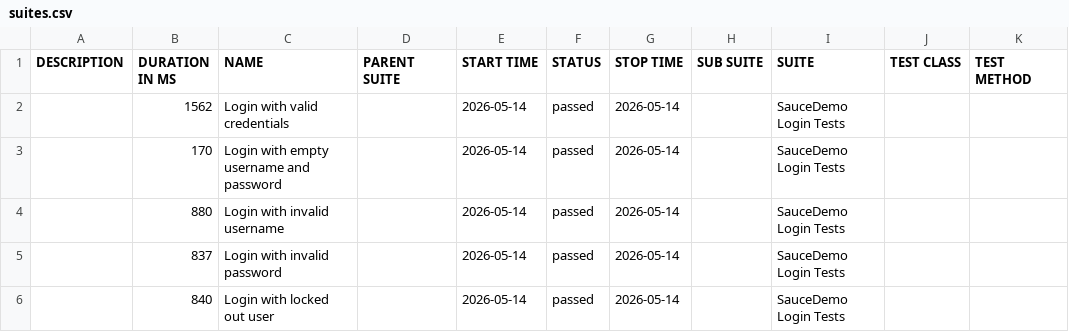
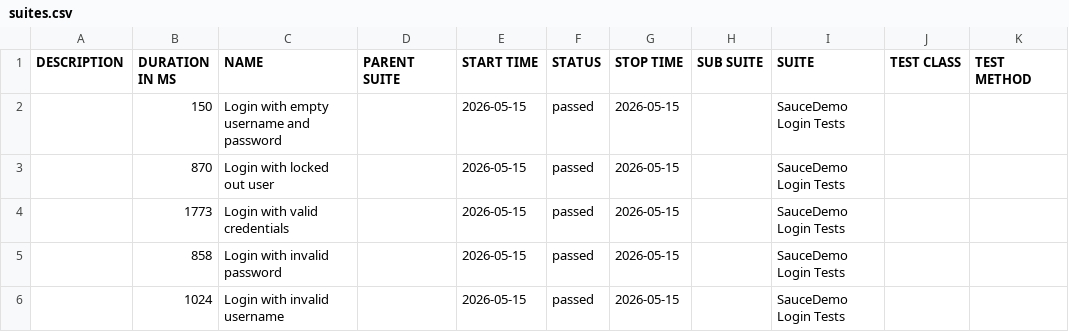
Before and after one commit to ParasOli/saucedemo-ui-automation, a CSV file: data/suites.csv, drawn as a sheet.

```diff
--- a/data/suites.csv
+++ b/data/suites.csv
@@ -1,6 +1,6 @@
 "DESCRIPTION","DURATION IN MS","NAME","PARENT SUITE","START TIME","STATUS","STOP TIME","SUB SUITE","SUITE","TEST CLASS","TEST METHOD"
-"","1562","Login with valid credentials","","2026-05-14","passed","2026-05-14","","SauceDemo Login Tests","",""
-"","170","Login with empty username and password","","2026-05-14","passed","2026-05-14","","SauceDemo Login Tests","",""
-"","880","Login with invalid username","","2026-05-14","passed","2026-05-14","","SauceDemo Login Tests","",""
-"","837","Login with invalid password","","2026-05-14","passed","2026-05-14","","SauceDemo Login Tests","",""
-"","840","Login with locked out user","","2026-05-14","passed","2026-05-14","","SauceDemo Login Tests","",""
+"","150","Login with empty username and password","","2026-05-15","passed","2026-05-15","","SauceDemo Login Tests","",""
+"","870","Login with locked out user","","2026-05-15","passed","2026-05-15","","SauceDemo Login Tests","",""
+"","1773","Login with valid credentials","","2026-05-15","passed","2026-05-15","","SauceDemo Login Tests","",""
+"","858","Login with invalid password","","2026-05-15","passed","2026-05-15","","SauceDemo Login Tests","",""
+"","1024","Login with invalid username","","2026-05-15","passed","2026-05-15","","SauceDemo Login Tests","",""
```
Also changed, not shown: 24 other files.
